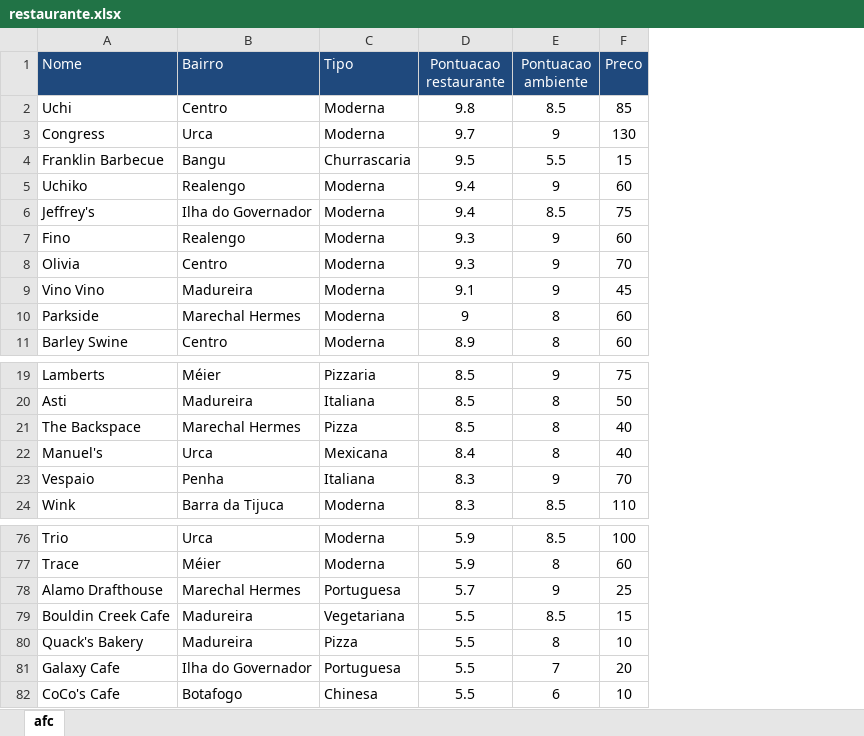
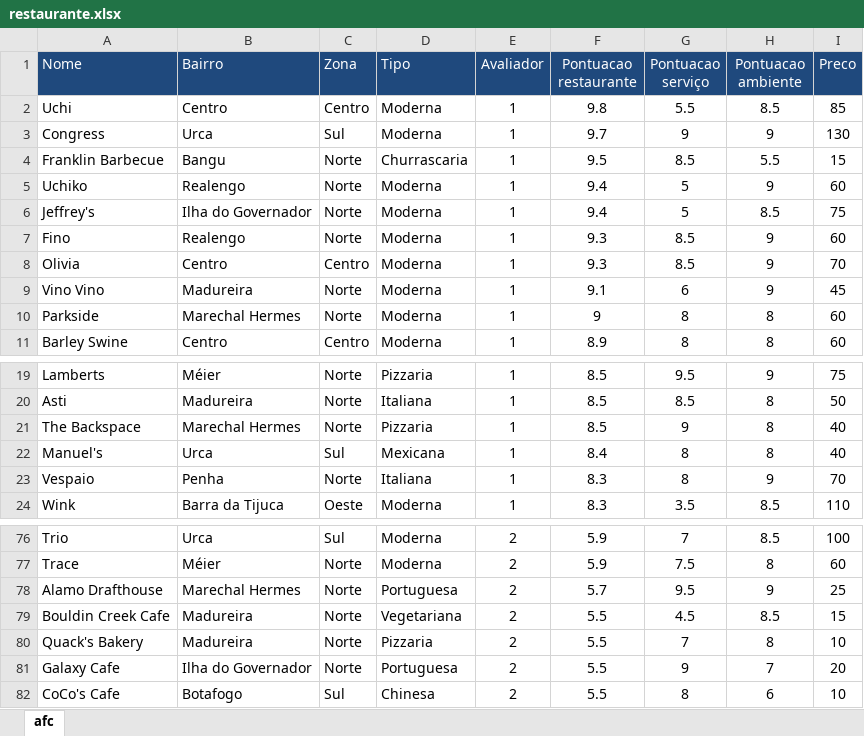
Before and after one commit to DATAUNIRIO/Base_de_dados, an Excel workbook: restaurante.xlsx, sheet afc, drawn as a sheet; only a part is shown, gaps mark what is left out; values as stored, in another font and other column widths than the file's, no borders; addresses are those after the commit; the diff names each change by its address in the sheet, - before the commit and + after, or states it on an @@ line.

Commit message:
novo rest

```diff
--- a/restaurante.xlsx (sheet afc)
+++ b/restaurante.xlsx (sheet afc)
+column C (Zona), rows 2-11: Centro | Sul | Norte | Norte | Norte | Norte | Centro | Norte | Norte | Centro; rows 19-24: Norte | Norte | Norte | Sul | Norte | Oeste; rows 76-82: Sul | Norte | Norte | Norte | Norte | Norte | Sul
+column E (Avaliador), rows 2-11: all 1; rows 19-24: all 1; rows 76-82: all 2
+column G (Pontuacao serviço), rows 2-11: 5.5 | 9 | 8.5 | 5 | 5 | 8.5 | 8.5 | 6 | 8 | 8; rows 19-24: 9.5 | 8.5 | 9 | 8 | 8 | 3.5; rows 76-82: 7 | 7.5 | 9.5 | 4.5 | 7 | 9 | 8
-D21 (Tipo): Pizza
+D21 (Tipo): Pizzaria
-D80 (Tipo): Pizza
+D80 (Tipo): Pizzaria
```
